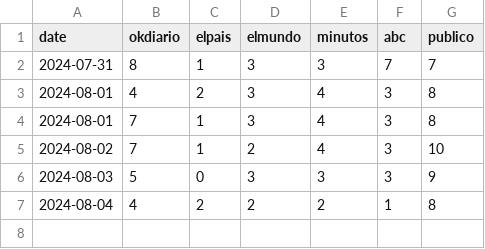
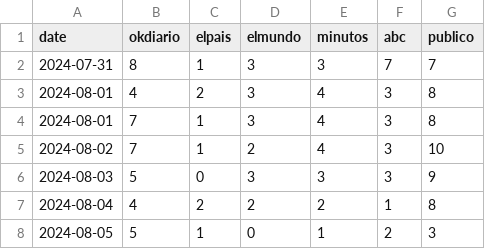
Before and after one commit to pgomba/Sanchezometro, a CSV file: sanchez_data/sanchez_counter.csv, drawn as a sheet; the diff names each change by its address in the sheet, - before the commit and + after, or states it on an @@ line.

```diff
--- a/sanchez_data/sanchez_counter.csv
+++ b/sanchez_data/sanchez_counter.csv
+row 8: 2024-08-05 | 5 | 1 | 0 | 1 | 2 | 3
```
